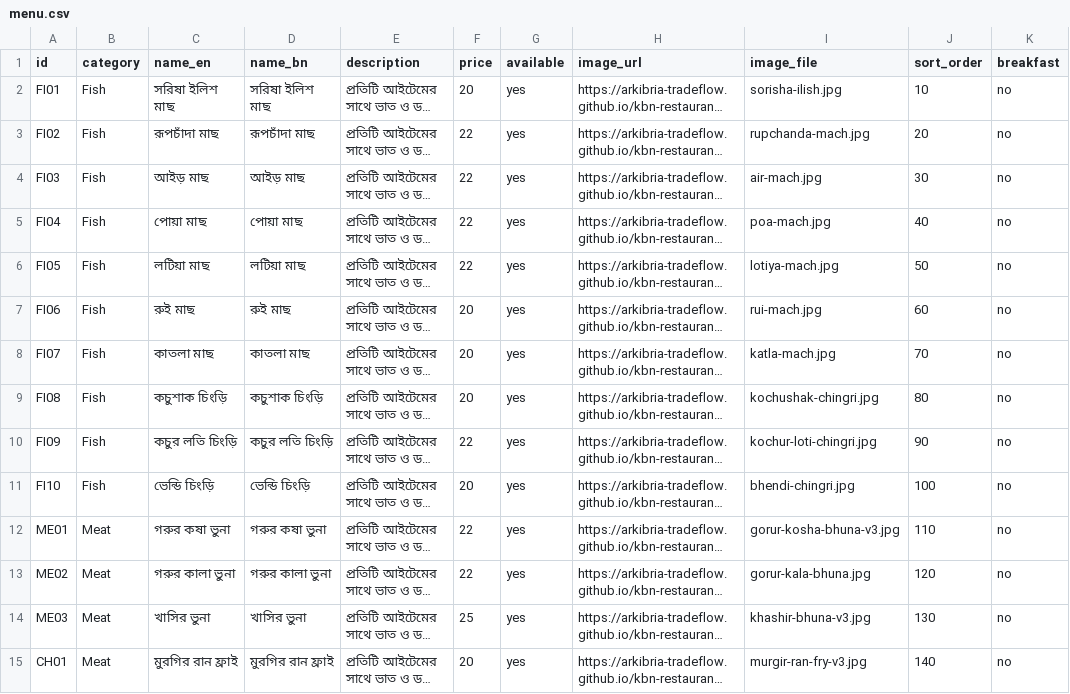
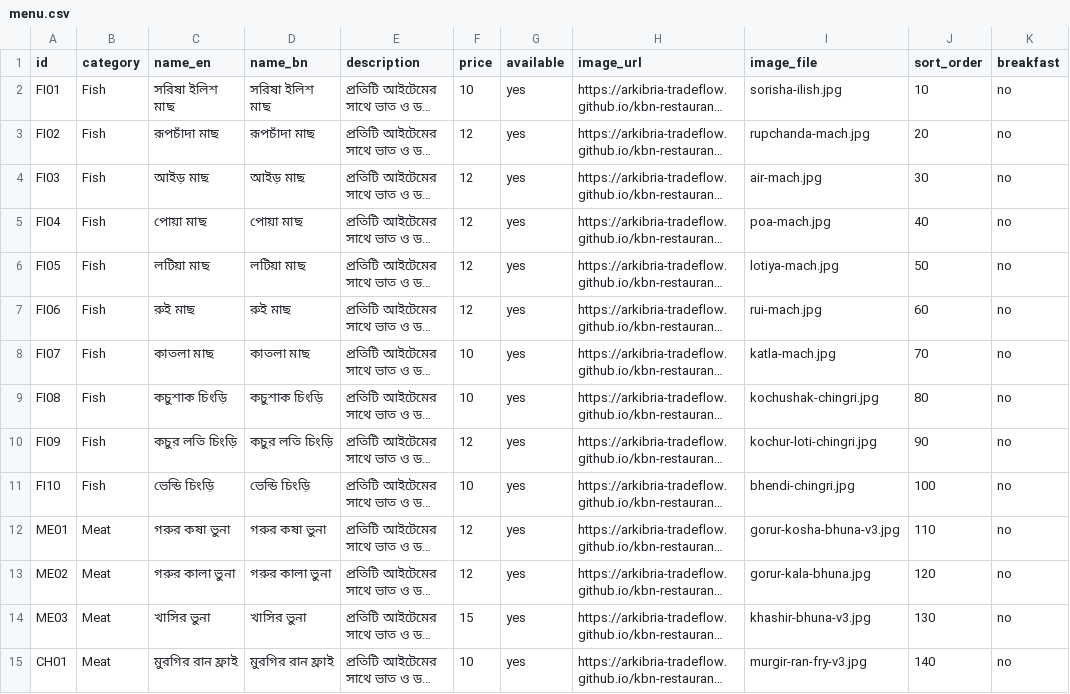
Before and after one commit to arkibria-tradeflow/kbn-restaurant, a CSV file: menu.csv, drawn as a sheet; only a part is shown; long unchanged cells end in …; the diff covers the shown part only; the diff names each change by its address in the sheet, - before the commit and + after, or states it on an @@ line.

Commit message:
Read live KBN menu prices from private Google Sheet via Apps Script; synchronize snapshot and verify prices at checkout

```diff
--- a/menu.csv
+++ b/menu.csv
-F2 (price): 20
+F2 (price): 10
-F3:F6 (price): 22
+F3:F6 (price): 12
-F7 (price): 20
+F7 (price): 12
-F8:F9 (price): 20
+F8:F9 (price): 10
-F10 (price): 22
+F10 (price): 12
-F11 (price): 20
+F11 (price): 10
-F12:F13 (price): 22
+F12:F13 (price): 12
-F14 (price): 25
+F14 (price): 15
-F15 (price): 20
+F15 (price): 10
```
Also changed, not shown: 15 edited cells elsewhere in this file, 5 other files.
